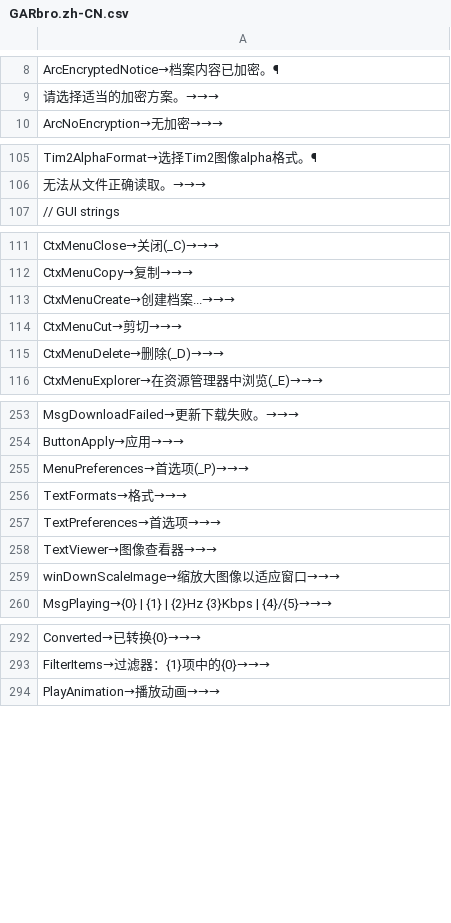
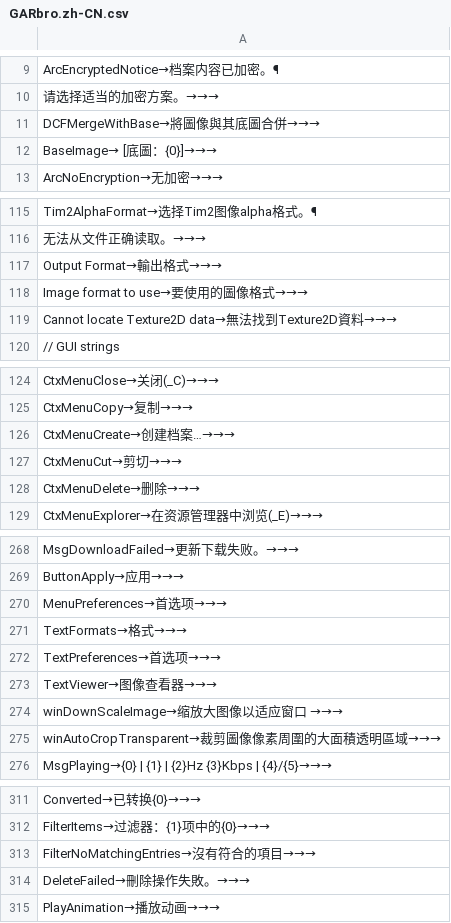
Before and after one commit to UserUnknownFactor/GARbro2, a CSV file: GUI/Translations/GARbro.zh-CN.csv, drawn as a sheet; only a part is shown, gaps mark what is left out; the diff covers the shown part only.

```diff
--- a/GUI/Translations/GARbro.zh-CN.csv
+++ b/GUI/Translations/GARbro.zh-CN.csv
@@ -9,2 +10,4 @@ ArcEncryptedNotice→档案内容已加密。¶
 请选择适当的加密方案。→→→
+DCFMergeWithBase→將圖像與其底圖合併→→→
+BaseImage→ [底圖：{0}]→→→
 ArcNoEncryption→无加密→→→
@@ -106,2 +116,5 @@ Tim2AlphaFormat→选择Tim2图像alpha格式。¶
 无法从文件正确读取。→→→
+Output Format→輸出格式→→→
+Image format to use→要使用的圖像格式→→→
+Cannot locate Texture2D data→無法找到Texture2D資料→→→
 // GUI strings
@@ -112,5 +125,5 @@ CtxMenuClose→关闭(_C)→→→
 CtxMenuCopy→复制→→→
-CtxMenuCreate→创建档案...→→→
+CtxMenuCreate→创建档案…→→→
 CtxMenuCut→剪切→→→
-CtxMenuDelete→删除(_D)→→→
+CtxMenuDelete→删除→→→
 CtxMenuExplorer→在资源管理器中浏览(_E)→→→
@@ -254,3 +269,3 @@ MsgDownloadFailed→更新下载失败。→→→
 ButtonApply→应用→→→
-MenuPreferences→首选项(_P)→→→
+MenuPreferences→首选项→→→
 TextFormats→格式→→→
@@ -258,3 +273,4 @@ TextPreferences→首选项→→→
 TextViewer→图像查看器→→→
-winDownScaleImage→缩放大图像以适应窗口→→→
+winDownScaleImage→缩放大图像以适应窗口     →→→
+winAutoCropTransparent→裁剪圖像像素周圍的大面積透明區域→→→
 MsgPlaying→{0} | {1} | {2}Hz {3}Kbps | {4}/{5}→→→
@@ -293,2 +312,4 @@ Converted→已转换{0}→→→
 FilterItems→过滤器：{1}项中的{0}→→→
+FilterNoMatchingEntries→沒有符合的項目→→→
+DeleteFailed→刪除操作失敗。→→→
 PlayAnimation→播放动画→→→
```
Also changed, not shown: 24 added rows, 1 removed row and 22 edited cells elsewhere in this file, GUI/Translations/GARbro.en-US.csv, GUI/Translations/GARbro.ja-JP.csv, 6 other files.
